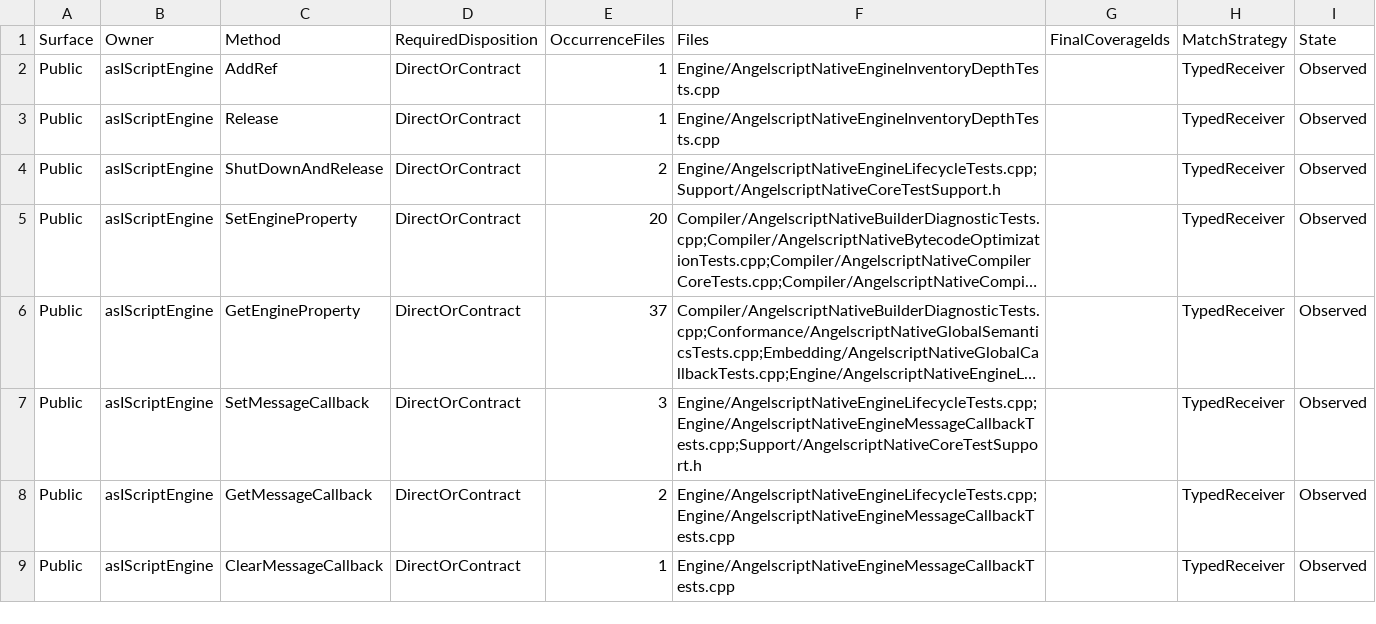
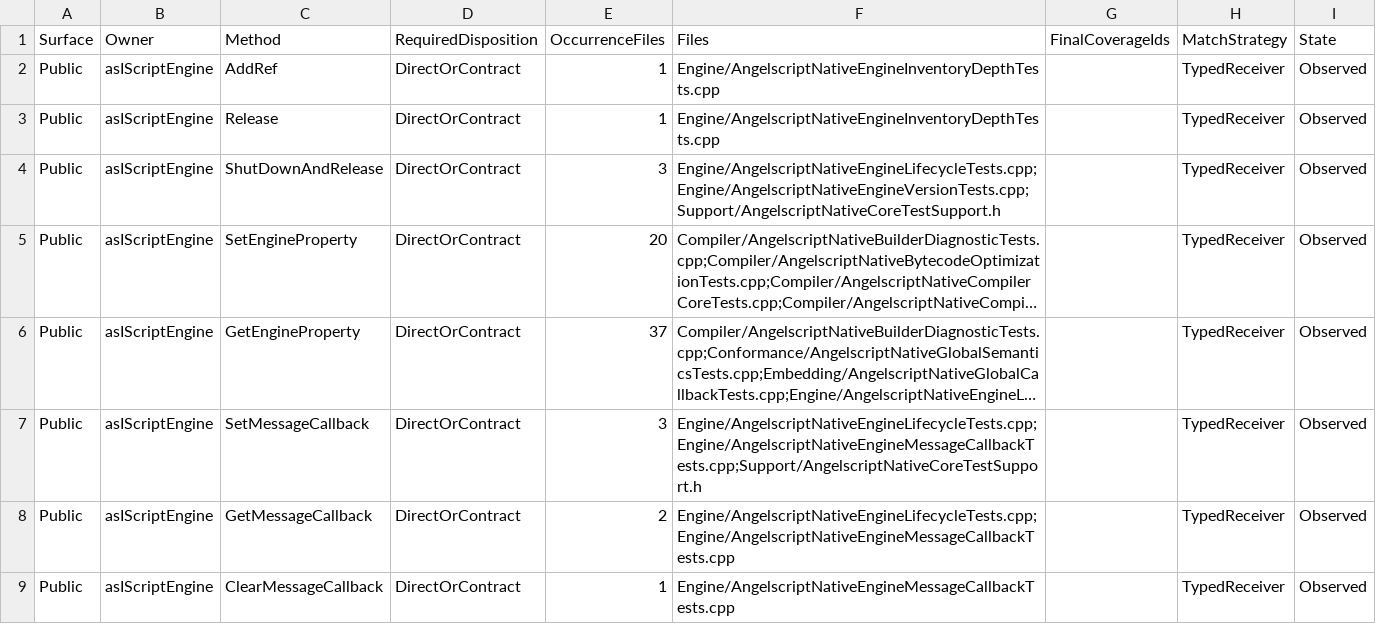
Before and after one commit to TDGameStudio/AngelscriptProject, a CSV file: openspec/changes/test-as-native-sdk-comprehensive-coverage/audits/api-use.csv, drawn as a sheet; only a part is shown; long unchanged cells end in …; the diff names each change by its address in the sheet, - before the commit and + after, or states it on an @@ line.

```diff
--- a/openspec/changes/test-as-native-sdk-comprehensive-coverage/audits/api-use.csv
+++ b/openspec/changes/test-as-native-sdk-comprehensive-coverage/audits/api-use.csv
-E4 (OccurrenceFiles): 2
+E4 (OccurrenceFiles): 3
-F4 (Files): Engine/AngelscriptNativeEngineLifecycleTests.cpp;Support/AngelscriptNativeCoreTestSupport.h
+F4 (Files): Engine/AngelscriptNativeEngineLifecycleTests.cpp;Engine/AngelscriptNativeEngineVersionTests.cpp;Support/AngelscriptNativeCoreTestSupport.h
```
Also changed, not shown: openspec/changes/test-as-native-sdk-comprehensive-coverage/audits/implementation-reconciliation.csv, openspec/changes/test-as-native-sdk-comprehensive-coverage/audits/inline-source-baseline.csv, 4 other files.
